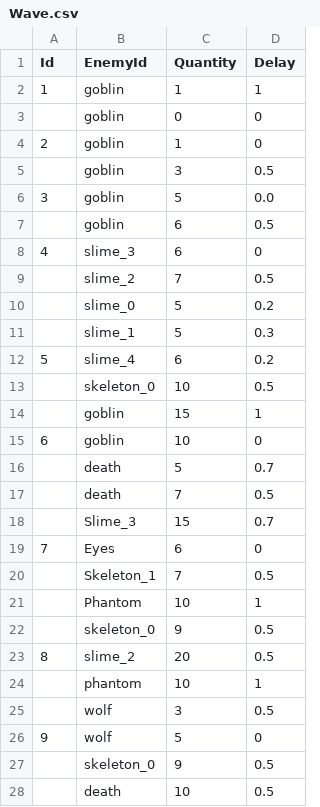
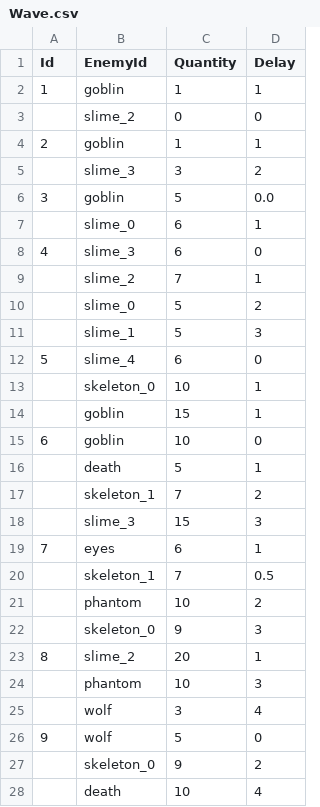
Before and after one commit to CapstoneProjectCastleDefense/GrowCastle, a CSV file: Assets/Resources/BlueprintData/Wave.csv, drawn as a sheet.

```diff
--- a/Assets/Resources/BlueprintData/Wave.csv
+++ b/Assets/Resources/BlueprintData/Wave.csv
@@ -2,27 +2,27 @@
 1,goblin,1,1
-,goblin,0,0
-2,goblin,1,0
-,goblin,3,0.5
+,slime_2,0,0
+2,goblin,1,1
+,slime_3,3,2
 3,goblin,5,0.0
-,goblin,6,0.5
+,slime_0,6,1
 4,slime_3,6,0
-,slime_2,7,0.5
-,slime_0,5,0.2
-,slime_1,5,0.3
-5,slime_4,6,0.2
-,skeleton_0,10,0.5
+,slime_2,7,1
+,slime_0,5,2
+,slime_1,5,3
+5,slime_4,6,0
+,skeleton_0,10,1
 ,goblin,15,1
 6,goblin,10,0
-,death,5,0.7
-,death,7,0.5
-,Slime_3,15,0.7
-7,Eyes,6,0
-,Skeleton_1,7,0.5
-,Phantom,10,1
-,skeleton_0,9,0.5
-8,slime_2,20,0.5
-,phantom,10,1
-,wolf,3,0.5
+,death,5,1
+,skeleton_1,7,2
+,slime_3,15,3
+7,eyes,6,1
+,skeleton_1,7,0.5
+,phantom,10,2
+,skeleton_0,9,3
+8,slime_2,20,1
+,phantom,10,3
+,wolf,3,4
 9,wolf,5,0
-,skeleton_0,9,0.5
-,death,10,0.5
+,skeleton_0,9,2
+,death,10,4
```
Also changed, not shown: Assets/Resources/BlueprintData/Enemy.csv, Assets/Resources/BlueprintData/Level.csv, 6 other files.
